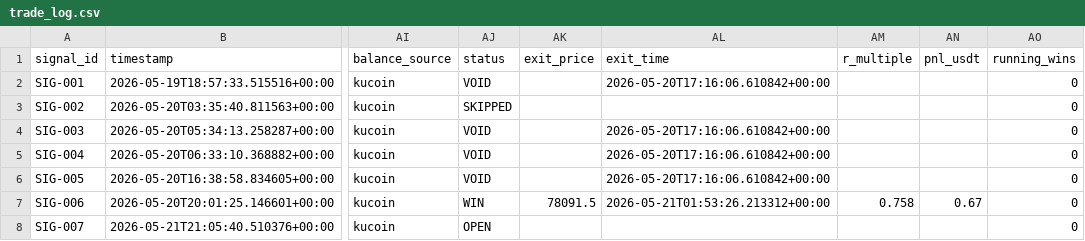
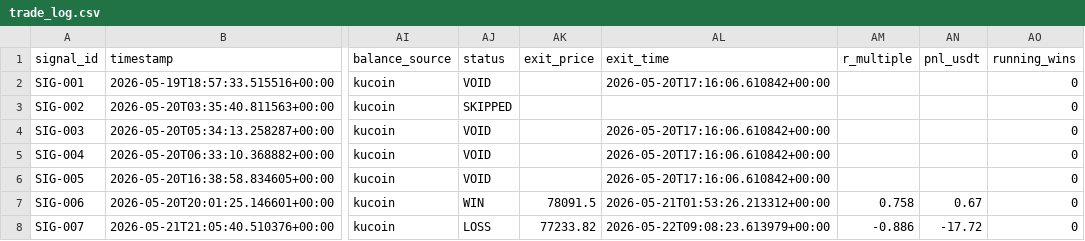
Before and after one commit to rizwans95/Claude-trading-agent, a CSV file: trade_log.csv, drawn as a sheet; only a part is shown, gaps mark what is left out; the diff names each change by its address in the sheet, - before the commit and + after, or states it on an @@ line.

Commit message:
Auto close: SIG-007 CLOSED -0.886R

```diff
--- a/trade_log.csv
+++ b/trade_log.csv
-AJ8 (status): OPEN
+AJ8 (status): LOSS
-AK8 (exit_price): (empty)
+AK8 (exit_price): 77233.82
-AL8 (exit_time): (empty)
+AL8 (exit_time): 2026-05-22T09:08:23.613979+00:00
-AM8 (r_multiple): (empty)
+AM8 (r_multiple): -0.886
-AN8 (pnl_usdt): (empty)
+AN8 (pnl_usdt): -17.72
```
